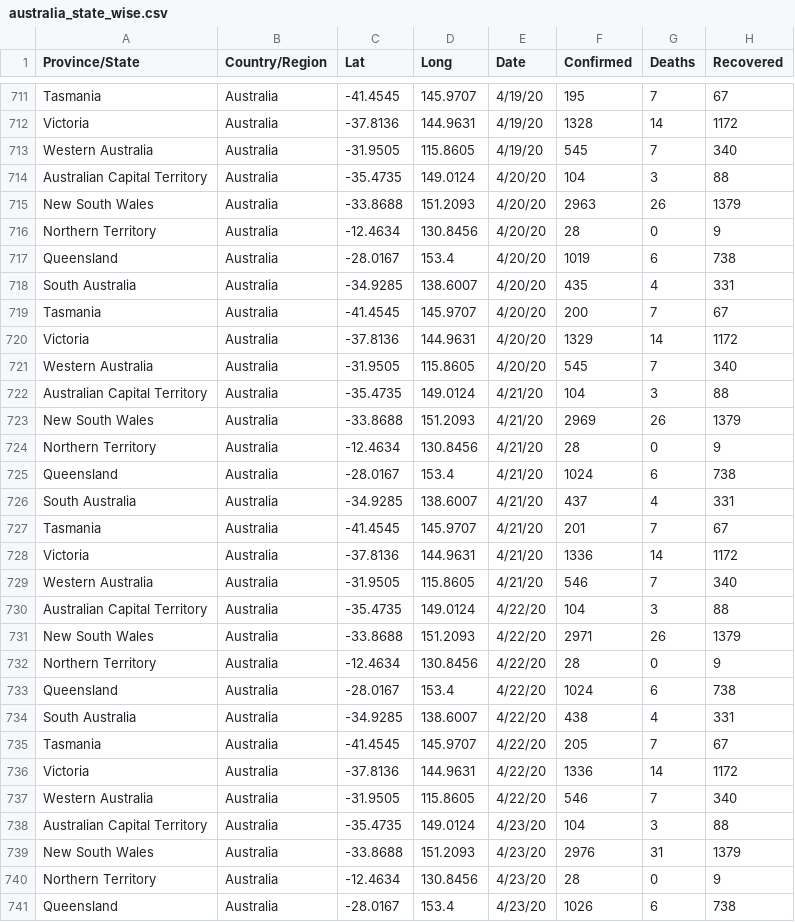
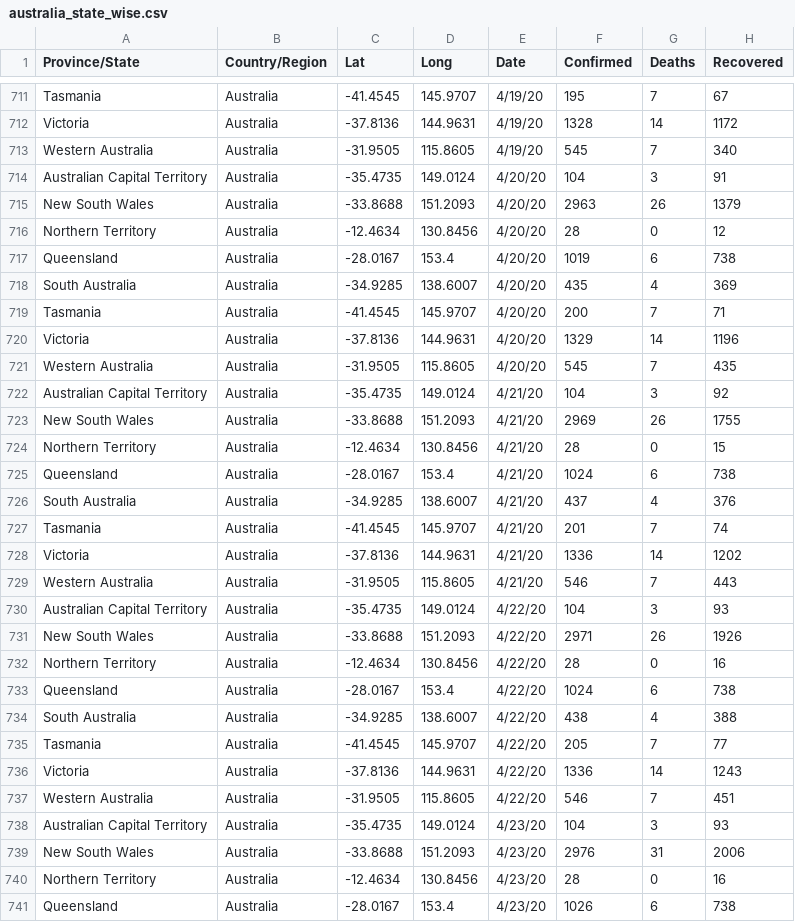
Before and after one commit to imdevskp/covid_19_jhu_data_web_scrap_and_cleaning, a CSV file: australia_state_wise.csv, drawn as a sheet; only a part is shown, gaps mark what is left out; the diff covers the shown part only.

```diff
--- a/australia_state_wise.csv
+++ b/australia_state_wise.csv
@@ -713,29 +713,29 @@ Victoria,Australia,-37.8136,144.9631,4/19/20,1328,14,1172
 Western Australia,Australia,-31.9505,115.8605,4/19/20,545,7,340
-Australian Capital Territory,Australia,-35.4735,149.0124,4/20/20,104,3,88
+Australian Capital Territory,Australia,-35.4735,149.0124,4/20/20,104,3,91
 New South Wales,Australia,-33.8688,151.2093,4/20/20,2963,26,1379
-Northern Territory,Australia,-12.4634,130.8456,4/20/20,28,0,9
+Northern Territory,Australia,-12.4634,130.8456,4/20/20,28,0,12
 Queensland,Australia,-28.0167,153.4,4/20/20,1019,6,738
-South Australia,Australia,-34.9285,138.6007,4/20/20,435,4,331
-Tasmania,Australia,-41.4545,145.9707,4/20/20,200,7,67
-Victoria,Australia,-37.8136,144.9631,4/20/20,1329,14,1172
-Western Australia,Australia,-31.9505,115.8605,4/20/20,545,7,340
-Australian Capital Territory,Australia,-35.4735,149.0124,4/21/20,104,3,88
-New South Wales,Australia,-33.8688,151.2093,4/21/20,2969,26,1379
-Northern Territory,Australia,-12.4634,130.8456,4/21/20,28,0,9
+South Australia,Australia,-34.9285,138.6007,4/20/20,435,4,369
+Tasmania,Australia,-41.4545,145.9707,4/20/20,200,7,71
+Victoria,Australia,-37.8136,144.9631,4/20/20,1329,14,1196
+Western Australia,Australia,-31.9505,115.8605,4/20/20,545,7,435
+Australian Capital Territory,Australia,-35.4735,149.0124,4/21/20,104,3,92
+New South Wales,Australia,-33.8688,151.2093,4/21/20,2969,26,1755
+Northern Territory,Australia,-12.4634,130.8456,4/21/20,28,0,15
 Queensland,Australia,-28.0167,153.4,4/21/20,1024,6,738
-South Australia,Australia,-34.9285,138.6007,4/21/20,437,4,331
-Tasmania,Australia,-41.4545,145.9707,4/21/20,201,7,67
-Victoria,Australia,-37.8136,144.9631,4/21/20,1336,14,1172
-Western Australia,Australia,-31.9505,115.8605,4/21/20,546,7,340
-Australian Capital Territory,Australia,-35.4735,149.0124,4/22/20,104,3,88
-New South Wales,Australia,-33.8688,151.2093,4/22/20,2971,26,1379
-Northern Territory,Australia,-12.4634,130.8456,4/22/20,28,0,9
+South Australia,Australia,-34.9285,138.6007,4/21/20,437,4,376
+Tasmania,Australia,-41.4545,145.9707,4/21/20,201,7,74
+Victoria,Australia,-37.8136,144.9631,4/21/20,1336,14,1202
+Western Australia,Australia,-31.9505,115.8605,4/21/20,546,7,443
+Australian Capital Territory,Australia,-35.4735,149.0124,4/22/20,104,3,93
+New South Wales,Australia,-33.8688,151.2093,4/22/20,2971,26,1926
+Northern Territory,Australia,-12.4634,130.8456,4/22/20,28,0,16
 Queensland,Australia,-28.0167,153.4,4/22/20,1024,6,738
-South Australia,Australia,-34.9285,138.6007,4/22/20,438,4,331
-Tasmania,Australia,-41.4545,145.9707,4/22/20,205,7,67
-Victoria,Australia,-37.8136,144.9631,4/22/20,1336,14,1172
-Western Australia,Australia,-31.9505,115.8605,4/22/20,546,7,340
-Australian Capital Territory,Australia,-35.4735,149.0124,4/23/20,104,3,88
-New South Wales,Australia,-33.8688,151.2093,4/23/20,2976,31,1379
-Northern Territory,Australia,-12.4634,130.8456,4/23/20,28,0,9
+South Australia,Australia,-34.9285,138.6007,4/22/20,438,4,388
+Tasmania,Australia,-41.4545,145.9707,4/22/20,205,7,77
+Victoria,Australia,-37.8136,144.9631,4/22/20,1336,14,1243
+Western Australia,Australia,-31.9505,115.8605,4/22/20,546,7,451
+Australian Capital Territory,Australia,-35.4735,149.0124,4/23/20,104,3,93
+New South Wales,Australia,-33.8688,151.2093,4/23/20,2976,31,2006
+Northern Territory,Australia,-12.4634,130.8456,4/23/20,28,0,16
 Queensland,Australia,-28.0167,153.4,4/23/20,1026,6,738
```
Also changed, not shown: 8 added rows and 14 edited cells elsewhere in this file, canada_state_wise.csv, china_province_wise.csv, 2 other files.
